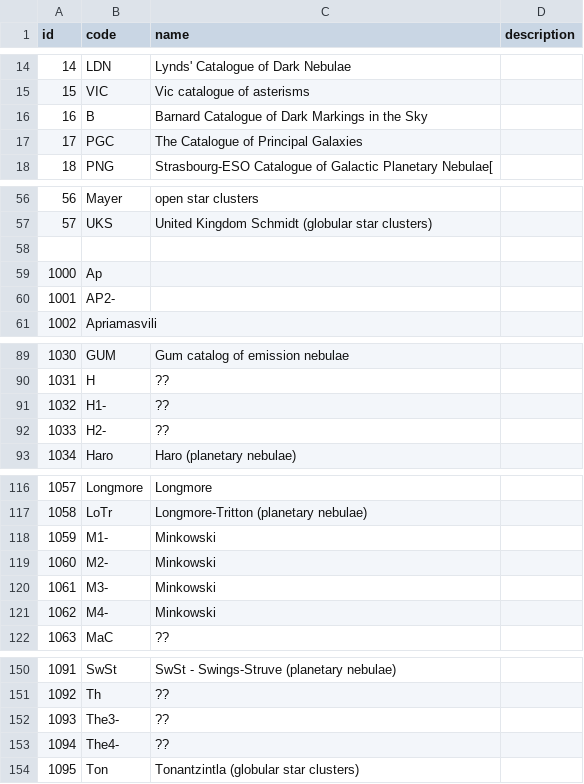
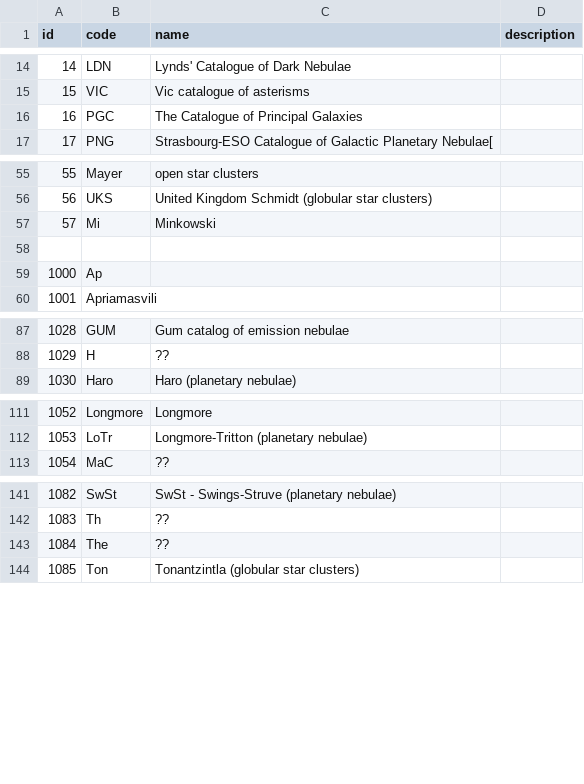
Before and after one commit to skybber/czsky, a CSV file: data/astro_catalogues.csv, drawn as a sheet; only a part is shown, gaps mark what is left out; removed rows and columns are numbered as before the commit, all else as after; the diff covers the shown part only; the diff names each change by its address in the sheet, - before the commit and + after, or states it on an @@ line.

Commit message:
Fix catalogs data

```diff
--- a/data/astro_catalogues.csv
+++ b/data/astro_catalogues.csv
-row 16: 16 | B | Barnard Catalogue of Dark Markings in the Sky
@@ column A (id) renumbered from row 16 down @@
+row 57: 57 | Mi | Minkowski
-row 60: 1001 | AP2-
-row 91: 1032 | H1- | ??
-row 92: 1033 | H2- | ??
-row 118: 1059 | M1- | Minkowski
-row 119: 1060 | M2- | Minkowski
-row 120: 1061 | M3- | Minkowski
-row 121: 1062 | M4- | Minkowski
-B143 (code): The3-
+B143 (code): The
-row 153: 1094 | The4- | ??
```
Also changed, not shown: 2 removed rows and 5 edited cells elsewhere in this file.
